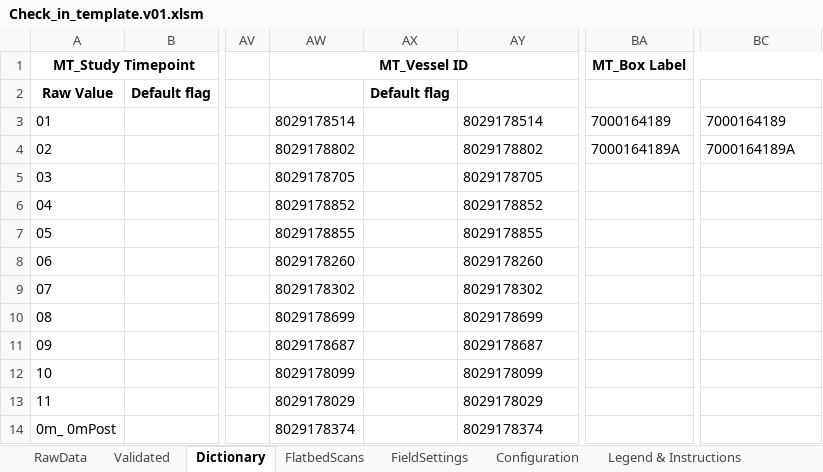
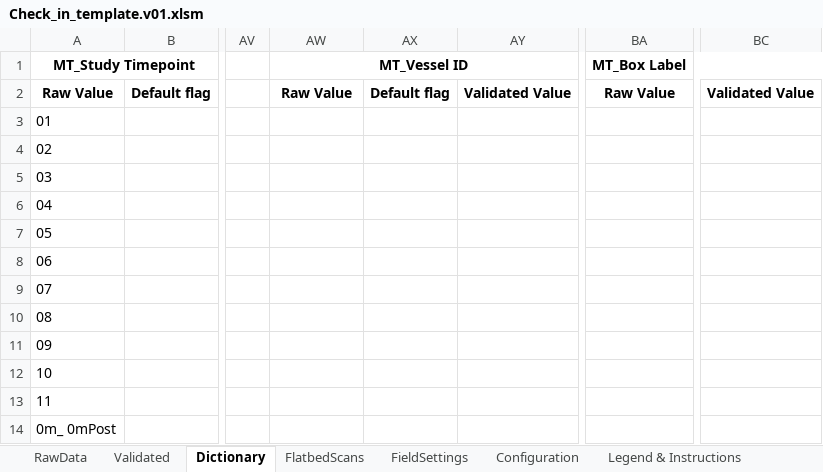
Before and after one commit to stasrira/Mount_Sinai_Mater_Import_Template, an Excel workbook: Check_in_template.v01.xlsm, sheet Dictionary, drawn as a sheet; only a part is shown, gaps mark what is left out; values as stored, in another font and other column widths than the file's, no borders; the diff covers the shown part only; the diff names each change by its address in the sheet, - before the commit and + after, or states it on an @@ line.

Commit message:
Fixes a bug when no entries were provided on the FBS tab. Updates version value to 1.010

```diff
--- a/Check_in_template.v01.xlsm (sheet Dictionary)
+++ b/Check_in_template.v01.xlsm (sheet Dictionary)
-AW2 (MT_Vessel ID): (empty)
+AW2 (MT_Vessel ID): Raw Value
-AY2: (empty)
+AY2: Validated Value
-BA2 (MT_Box Label): (empty)
+BA2 (MT_Box Label): Raw Value
-BC2: (empty)
+BC2: Validated Value
-AW3 (MT_Vessel ID): 8029178514
+AW3 (MT_Vessel ID): (empty)
-AY3: 8029178514
+AY3: (empty)
-BA3 (MT_Box Label): 7000164189
+BA3 (MT_Box Label): (empty)
-BC3: 7000164189
+BC3: (empty)
-AW4 (MT_Vessel ID): 8029178802
+AW4 (MT_Vessel ID): (empty)
-AY4: 8029178802
+AY4: (empty)
-BA4 (MT_Box Label): 7000164189A
+BA4 (MT_Box Label): (empty)
-BC4: 7000164189A
+BC4: (empty)
-AW5 (MT_Vessel ID): 8029178705
+AW5 (MT_Vessel ID): (empty)
-AY5: 8029178705
+AY5: (empty)
-AW6 (MT_Vessel ID): 8029178852
+AW6 (MT_Vessel ID): (empty)
-AY6: 8029178852
+AY6: (empty)
-AW7 (MT_Vessel ID): 8029178855
+AW7 (MT_Vessel ID): (empty)
-AY7: 8029178855
+AY7: (empty)
-AW8 (MT_Vessel ID): 8029178260
+AW8 (MT_Vessel ID): (empty)
-AY8: 8029178260
+AY8: (empty)
-AW9 (MT_Vessel ID): 8029178302
+AW9 (MT_Vessel ID): (empty)
-AY9: 8029178302
+AY9: (empty)
-AW10 (MT_Vessel ID): 8029178699
+AW10 (MT_Vessel ID): (empty)
-AY10: 8029178699
+AY10: (empty)
-AW11 (MT_Vessel ID): 8029178687
+AW11 (MT_Vessel ID): (empty)
-AY11: 8029178687
+AY11: (empty)
-AW12 (MT_Vessel ID): 8029178099
+AW12 (MT_Vessel ID): (empty)
-AY12: 8029178099
+AY12: (empty)
-AW13 (MT_Vessel ID): 8029178029
+AW13 (MT_Vessel ID): (empty)
-AY13: 8029178029
+AY13: (empty)
-AW14 (MT_Vessel ID): 8029178374
+AW14 (MT_Vessel ID): (empty)
-AY14: 8029178374
+AY14: (empty)
```
Also changed, not shown: 24 edited cells elsewhere in this sheet, sheet FlatbedScans, charts or pictures, 2 other files.
